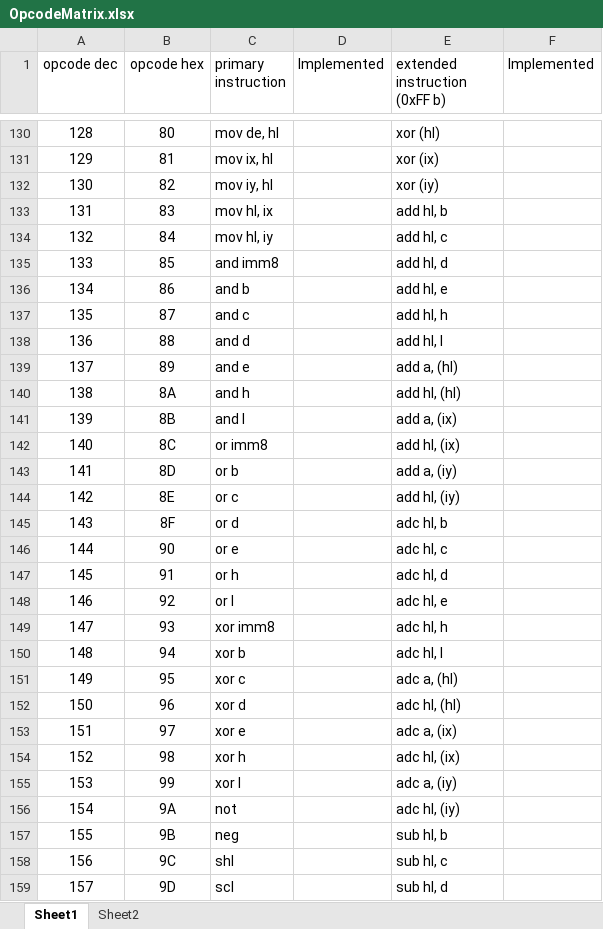
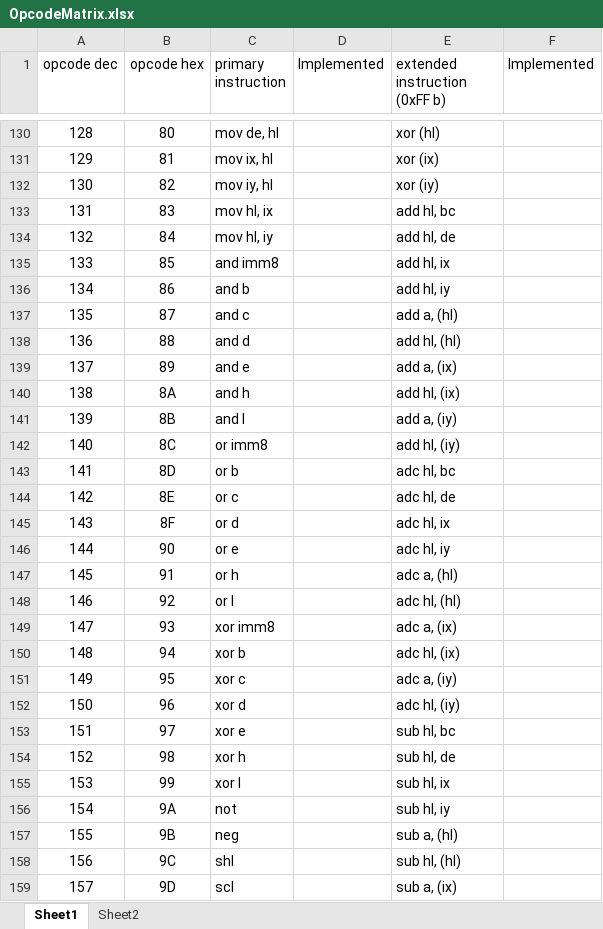
Before and after one commit to hstde/scpu, an Excel workbook: OpcodeMatrix.xlsx, sheet Sheet1, drawn as a sheet; only a part is shown, gaps mark what is left out; values as stored, in another font and other column widths than the file's, no borders; the diff covers the shown part only; the diff names each change by its address in the sheet, - before the commit and + after, or states it on an @@ line.

Commit message:
sasm: added list of opcodes to code generation

```diff
--- a/OpcodeMatrix.xlsx (sheet Sheet1)
+++ b/OpcodeMatrix.xlsx (sheet Sheet1)
-E133 (extended instruction (0xFF b)): add hl, b
+E133 (extended instruction (0xFF b)): add hl, bc
-E134 (extended instruction (0xFF b)): add hl, c
+E134 (extended instruction (0xFF b)): add hl, de
-E135 (extended instruction (0xFF b)): add hl, d
+E135 (extended instruction (0xFF b)): add hl, ix
-E136 (extended instruction (0xFF b)): add hl, e
+E136 (extended instruction (0xFF b)): add hl, iy
-E137 (extended instruction (0xFF b)): add hl, h
+E137 (extended instruction (0xFF b)): add a, (hl)
-E138 (extended instruction (0xFF b)): add hl, l
+E138 (extended instruction (0xFF b)): add hl, (hl)
-E139 (extended instruction (0xFF b)): add a, (hl)
+E139 (extended instruction (0xFF b)): add a, (ix)
-E140 (extended instruction (0xFF b)): add hl, (hl)
+E140 (extended instruction (0xFF b)): add hl, (ix)
-E141 (extended instruction (0xFF b)): add a, (ix)
+E141 (extended instruction (0xFF b)): add a, (iy)
-E142 (extended instruction (0xFF b)): add hl, (ix)
+E142 (extended instruction (0xFF b)): add hl, (iy)
-E143 (extended instruction (0xFF b)): add a, (iy)
+E143 (extended instruction (0xFF b)): adc hl, bc
-E144 (extended instruction (0xFF b)): add hl, (iy)
+E144 (extended instruction (0xFF b)): adc hl, de
-E145 (extended instruction (0xFF b)): adc hl, b
+E145 (extended instruction (0xFF b)): adc hl, ix
-E146 (extended instruction (0xFF b)): adc hl, c
+E146 (extended instruction (0xFF b)): adc hl, iy
-E147 (extended instruction (0xFF b)): adc hl, d
+E147 (extended instruction (0xFF b)): adc a, (hl)
-E148 (extended instruction (0xFF b)): adc hl, e
+E148 (extended instruction (0xFF b)): adc hl, (hl)
-E149 (extended instruction (0xFF b)): adc hl, h
+E149 (extended instruction (0xFF b)): adc a, (ix)
-E150 (extended instruction (0xFF b)): adc hl, l
+E150 (extended instruction (0xFF b)): adc hl, (ix)
-E151 (extended instruction (0xFF b)): adc a, (hl)
+E151 (extended instruction (0xFF b)): adc a, (iy)
-E152 (extended instruction (0xFF b)): adc hl, (hl)
+E152 (extended instruction (0xFF b)): adc hl, (iy)
-E153 (extended instruction (0xFF b)): adc a, (ix)
+E153 (extended instruction (0xFF b)): sub hl, bc
-E154 (extended instruction (0xFF b)): adc hl, (ix)
+E154 (extended instruction (0xFF b)): sub hl, de
-E155 (extended instruction (0xFF b)): adc a, (iy)
+E155 (extended instruction (0xFF b)): sub hl, ix
-E156 (extended instruction (0xFF b)): adc hl, (iy)
+E156 (extended instruction (0xFF b)): sub hl, iy
-E157 (extended instruction (0xFF b)): sub hl, b
+E157 (extended instruction (0xFF b)): sub a, (hl)
-E158 (extended instruction (0xFF b)): sub hl, c
+E158 (extended instruction (0xFF b)): sub hl, (hl)
-E159 (extended instruction (0xFF b)): sub hl, d
+E159 (extended instruction (0xFF b)): sub a, (ix)
```
Also changed, not shown: 103 edited cells elsewhere in this sheet, sheet Sheet2, formulas that keep their value, 1 other file.
